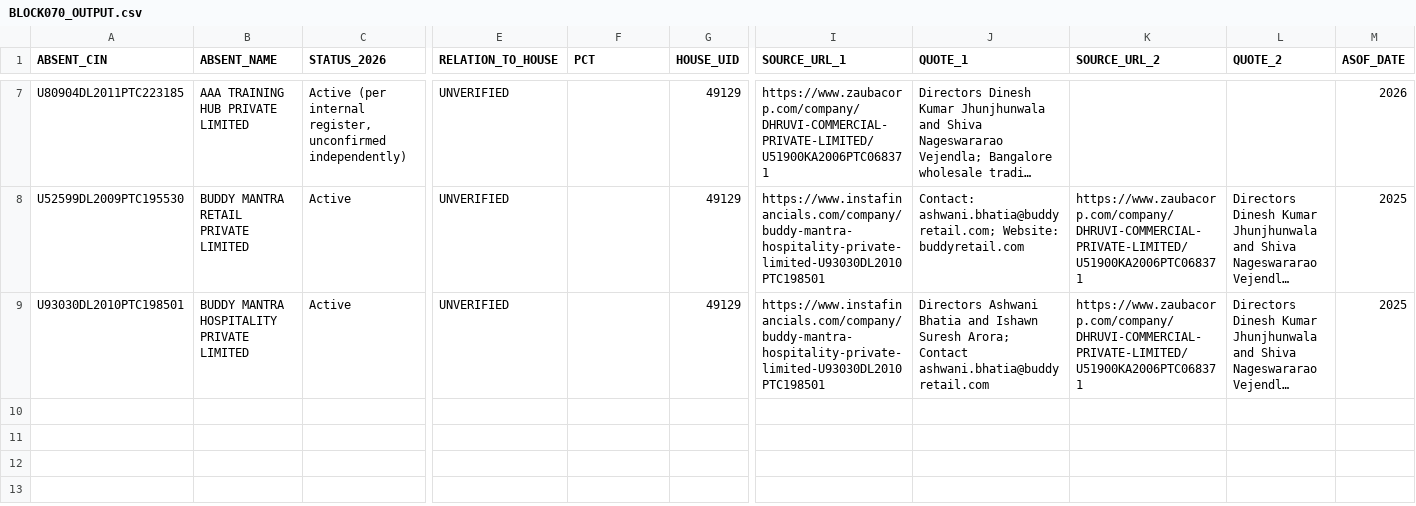
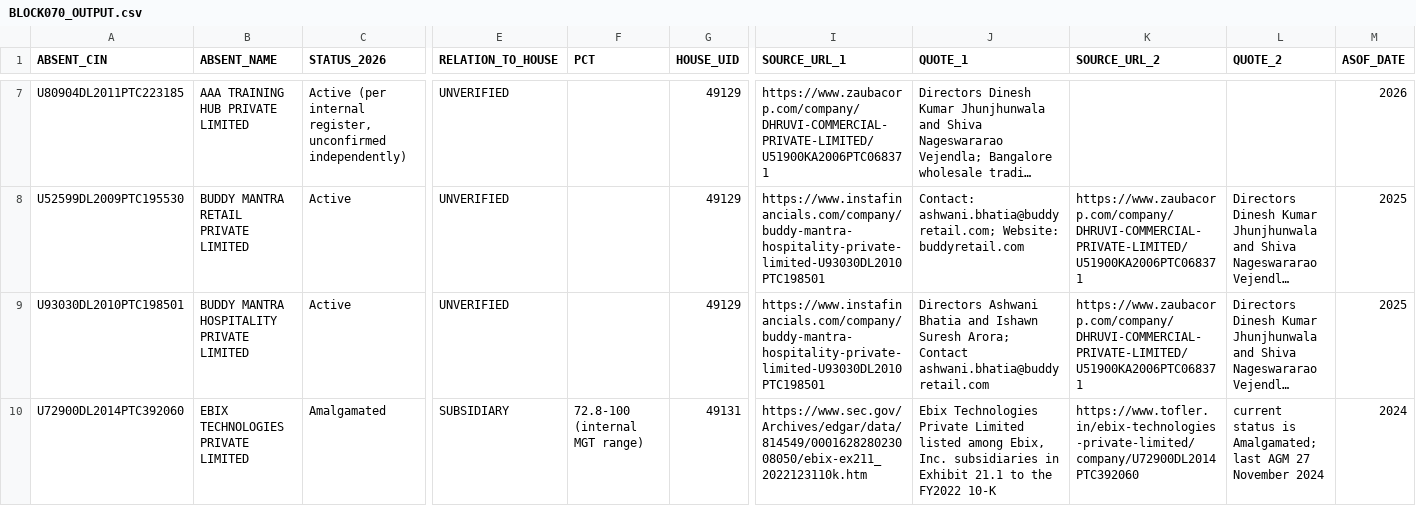
Before and after one commit to pavithra610-cell/claude, a CSV file: A3_ABSENT_LANE/cloud_blocks/BLOCK070_OUTPUT.csv, drawn as a sheet; only a part is shown, gaps mark what is left out; long unchanged cells end in …; rows hold the shown columns only; the diff names each change by its address in the sheet, - before the commit and + after, or states it on an @@ line.

```diff
--- a/A3_ABSENT_LANE/cloud_blocks/BLOCK070_OUTPUT.csv
+++ b/A3_ABSENT_LANE/cloud_blocks/BLOCK070_OUTPUT.csv
+row 10: U72900DL2014PTC392060 | EBIX TECHNOLOGIES PRIVATE LIMITED | Amalgamated | SUBSIDIARY | 72.8-100 (internal MGT range) | 49131 | https://www.sec.gov/Archives/edgar/data/814549/000162828023008050/ebix-ex211_2022123110k.htm | Ebix Technologies Private Limited listed among Ebix, Inc. subsidiaries in Exhibit 21.1 to the FY2022 10-K | https://www.tofler.in/ebix-technologies-private-limited/company/U72900DL2014PTC392060 | current status is Amalgamated; last AGM 27 November 2024 | 2024
```
Also changed, not shown: A3_ABSENT_LANE/cloud_blocks/BLOCK069_OUTPUT.csv, 2 other files.
